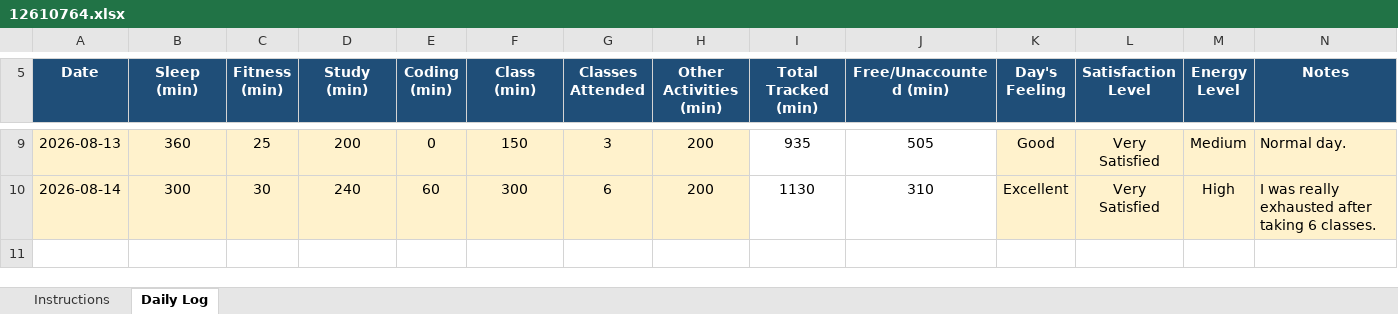
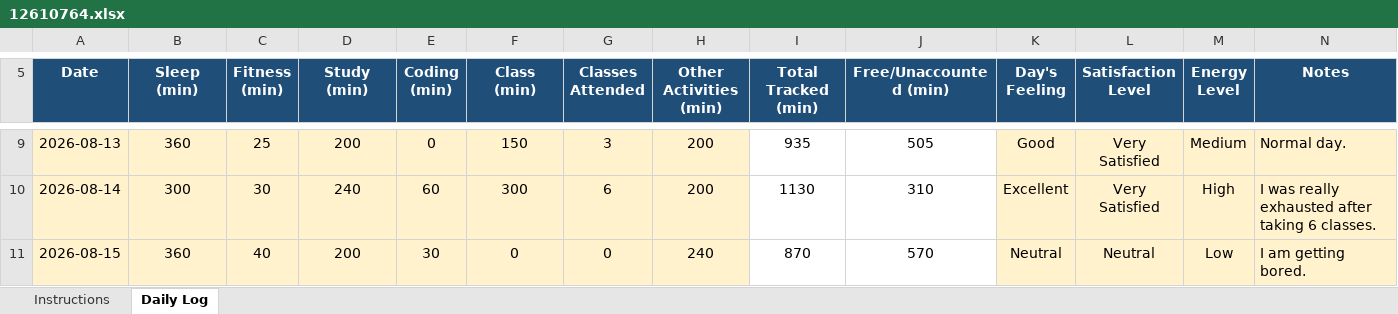
Before and after one commit to vicky2030-analyst/CAP776, an Excel workbook: 12610764.xlsx, sheet Daily Log, drawn as a sheet; only a part is shown, gaps mark what is left out; values as stored, in another font and other column widths than the file's, no borders; conditional formats not drawn; the diff names each change by its address in the sheet, - before the commit and + after, or states it on an @@ line.

Commit message:
Sixth Commit

```diff
--- a/12610764.xlsx (sheet Daily Log)
+++ b/12610764.xlsx (sheet Daily Log)
+row 11: 2026-08-15 | 360 | 40 | 200 | 30 | 0 | 0 | 240 | 870 | 570 | Neutral | Neutral | Low | I am getting bored.
```
